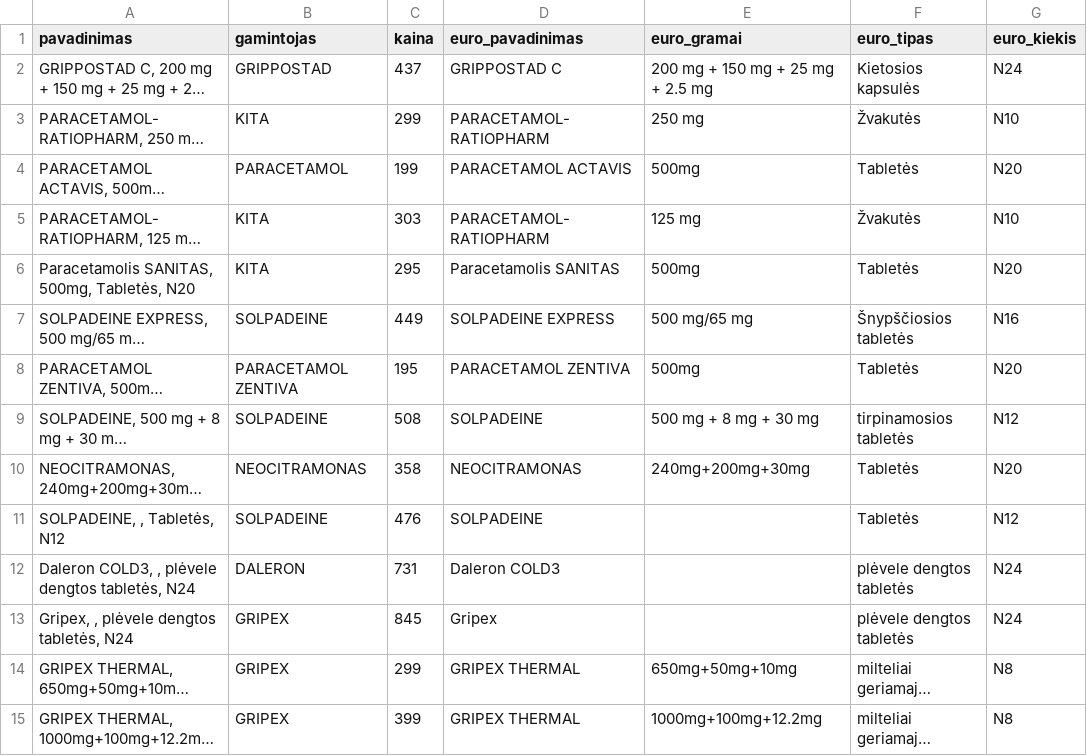
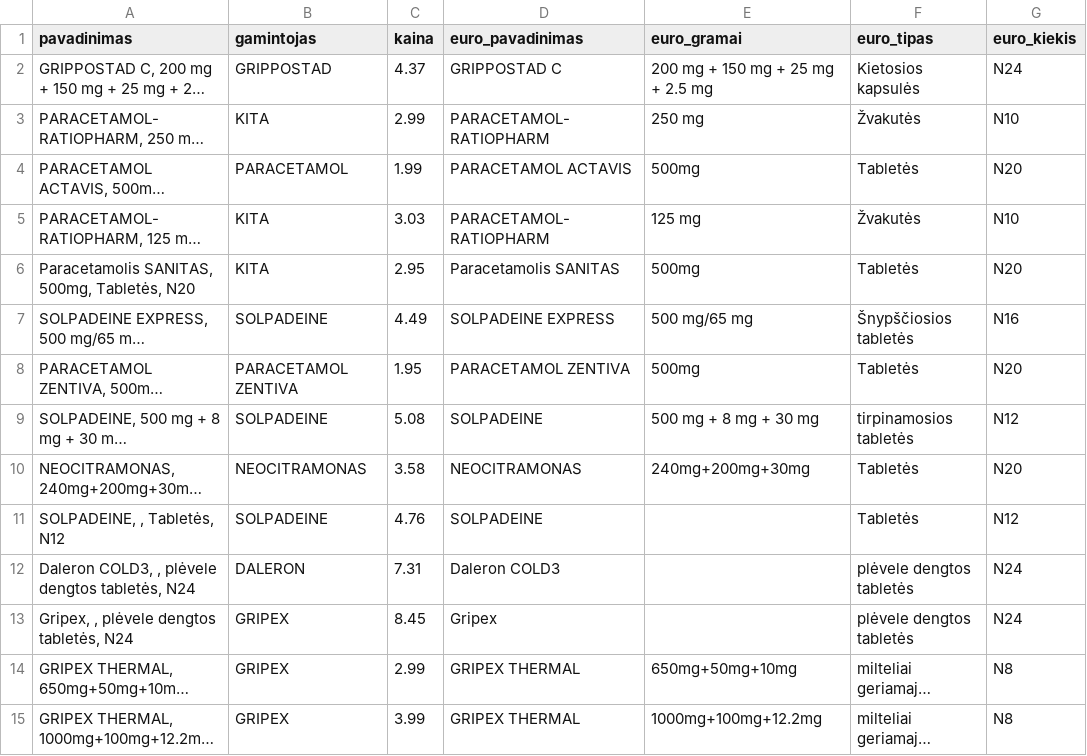
Before and after one commit to ValentinaVerik/Valentina, a CSV file: eurovaistineVA.csv, drawn as a sheet; only a part is shown; long unchanged cells end in …; the diff covers the shown part only; the diff names each change by its address in the sheet, - before the commit and + after, or states it on an @@ line.

```diff
--- a/eurovaistineVA.csv
+++ b/eurovaistineVA.csv
-C2 (kaina): 437
+C2 (kaina): 4.37
-C3 (kaina): 299
+C3 (kaina): 2.99
-C4 (kaina): 199
+C4 (kaina): 1.99
-C5 (kaina): 303
+C5 (kaina): 3.03
-C6 (kaina): 295
+C6 (kaina): 2.95
-C7 (kaina): 449
+C7 (kaina): 4.49
-C8 (kaina): 195
+C8 (kaina): 1.95
-C9 (kaina): 508
+C9 (kaina): 5.08
-C10 (kaina): 358
+C10 (kaina): 3.58
-C11 (kaina): 476
+C11 (kaina): 4.76
-C12 (kaina): 731
+C12 (kaina): 7.31
-C13 (kaina): 845
+C13 (kaina): 8.45
-C14 (kaina): 299
+C14 (kaina): 2.99
-C15 (kaina): 399
+C15 (kaina): 3.99
```
Also changed, not shown: 45 edited cells elsewhere in this file, 1 other file.
